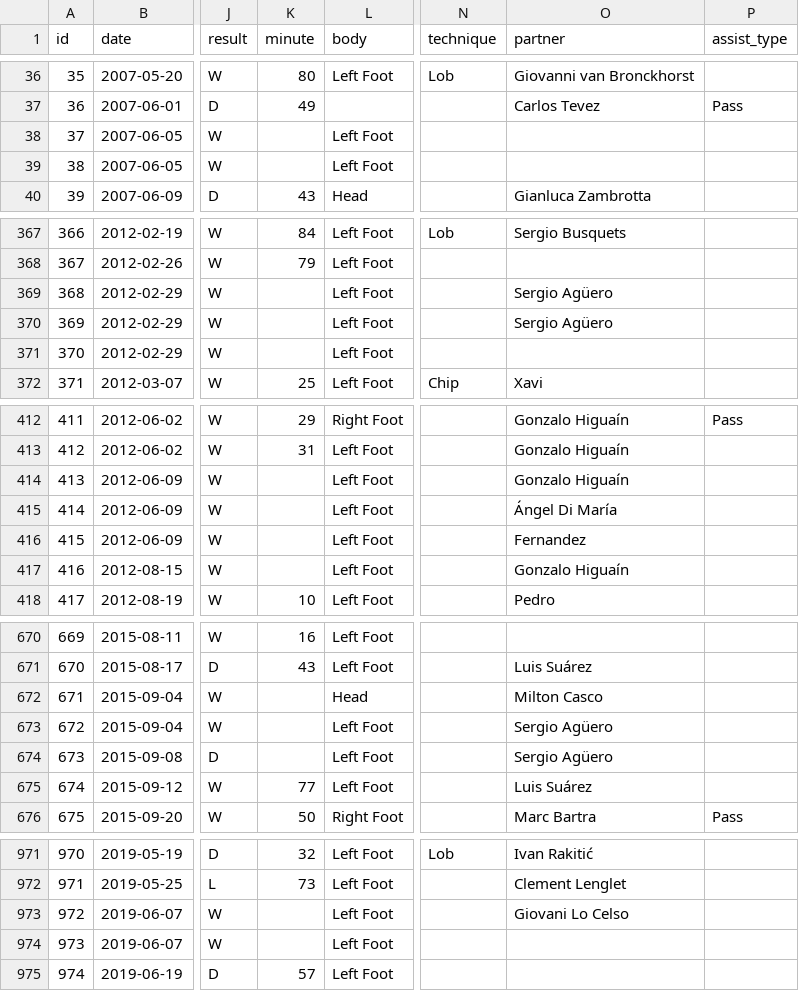
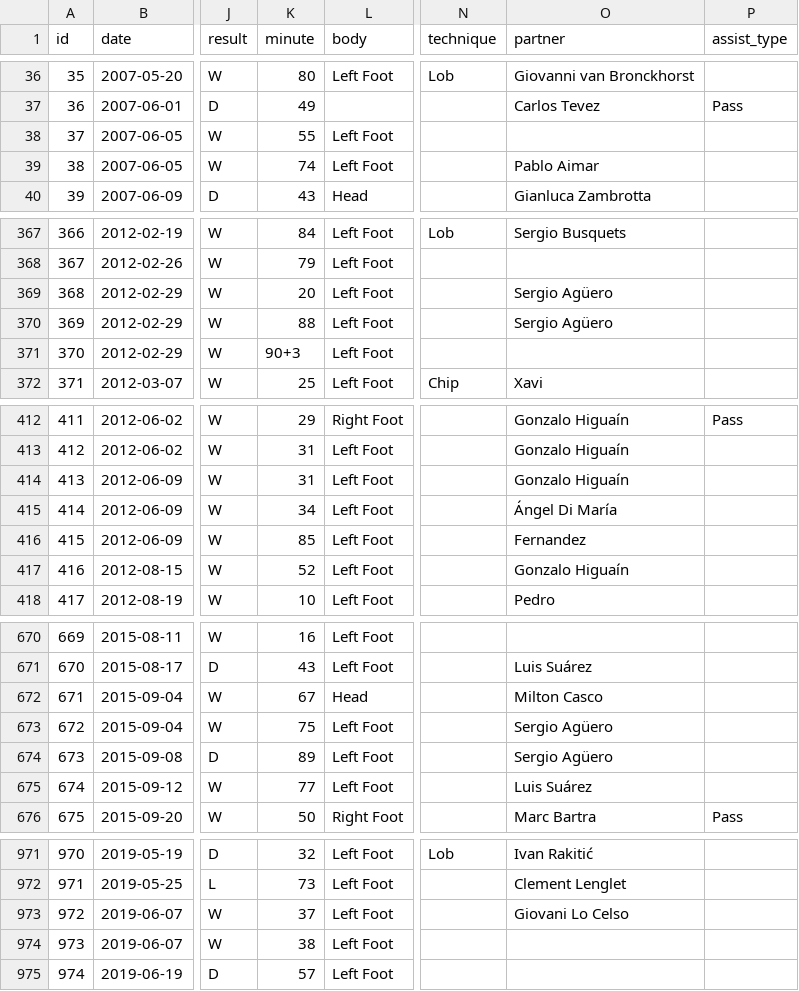
Before and after one commit to sterlingp2/messi-goal-contributions, a CSV file: data/messi_contributions.csv, drawn as a sheet; only a part is shown, gaps mark what is left out; the diff covers the shown part only; the diff names each change by its address in the sheet, - before the commit and + after, or states it on an @@ line.

```diff
--- a/data/messi_contributions.csv
+++ b/data/messi_contributions.csv
-K38 (minute): (empty)
+K38 (minute): 55
-K39 (minute): (empty)
+K39 (minute): 74
-O39 (partner): (empty)
+O39 (partner): Pablo Aimar
-K369 (minute): (empty)
+K369 (minute): 20
-K370 (minute): (empty)
+K370 (minute): 88
-K371 (minute): (empty)
+K371 (minute): 90+3
-K414 (minute): (empty)
+K414 (minute): 31
-K415 (minute): (empty)
+K415 (minute): 34
-K416 (minute): (empty)
+K416 (minute): 85
-K417 (minute): (empty)
+K417 (minute): 52
-K672 (minute): (empty)
+K672 (minute): 67
-K673 (minute): (empty)
+K673 (minute): 75
-K674 (minute): (empty)
+K674 (minute): 89
-K973 (minute): (empty)
+K973 (minute): 37
-K974 (minute): (empty)
+K974 (minute): 38
```
Also changed, not shown: 7 edited cells elsewhere in this file, 4 other files.
